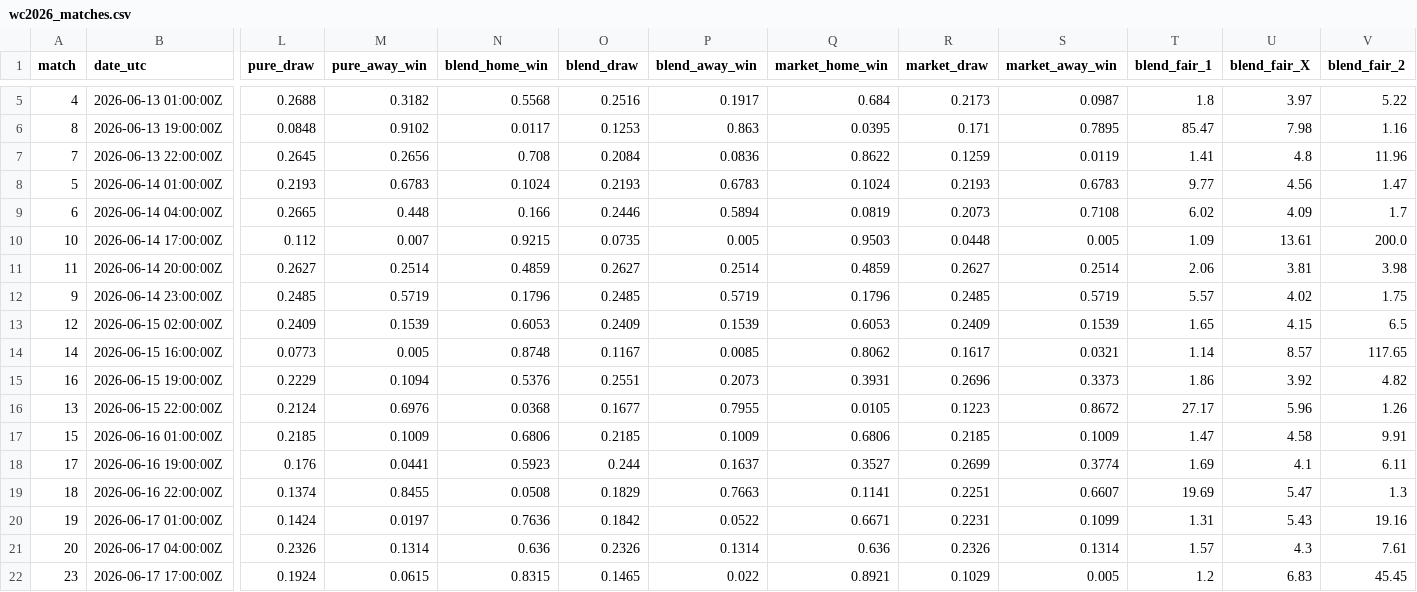
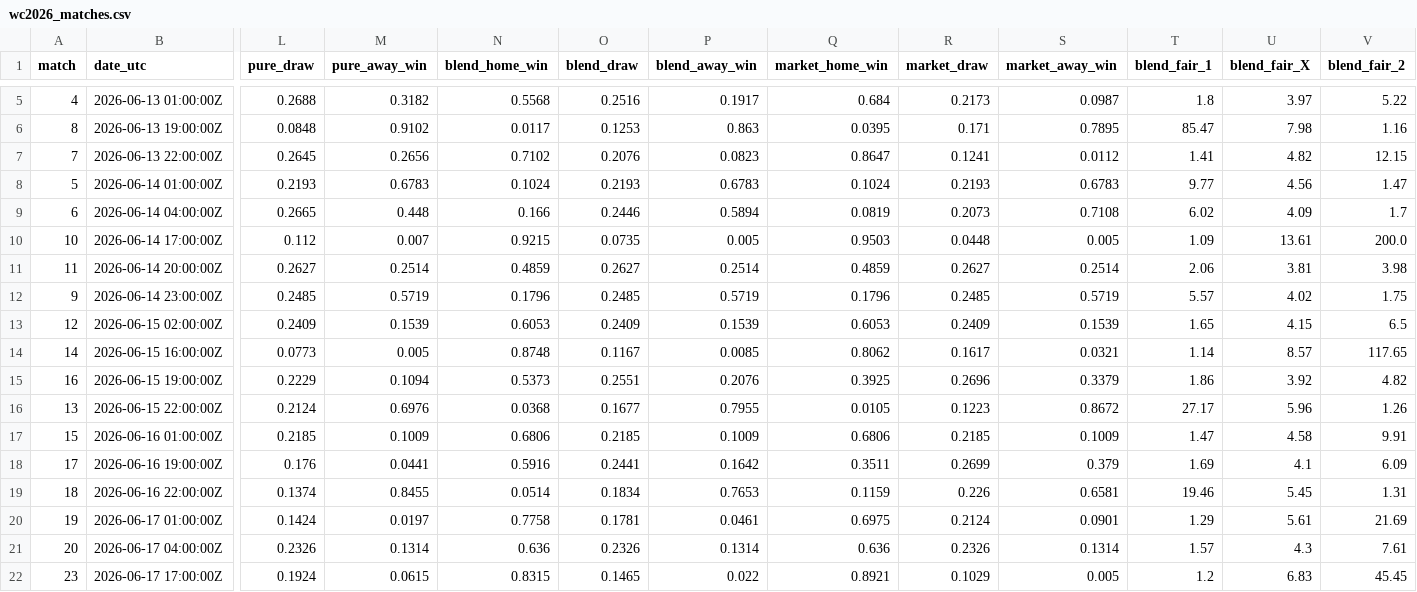
Before and after one commit to WildCamelHyperMedia/wc2026-model, a CSV file: wc2026_matches.csv, drawn as a sheet; only a part is shown, gaps mark what is left out; the diff covers the shown part only; the diff names each change by its address in the sheet, - before the commit and + after, or states it on an @@ line.

```diff
--- a/wc2026_matches.csv
+++ b/wc2026_matches.csv
-N7 (blend_home_win): 0.708
+N7 (blend_home_win): 0.7102
-O7 (blend_draw): 0.2084
+O7 (blend_draw): 0.2076
-P7 (blend_away_win): 0.0836
+P7 (blend_away_win): 0.0823
-Q7 (market_home_win): 0.8622
+Q7 (market_home_win): 0.8647
-R7 (market_draw): 0.1259
+R7 (market_draw): 0.1241
-S7 (market_away_win): 0.0119
+S7 (market_away_win): 0.0112
-U7 (blend_fair_X): 4.8
+U7 (blend_fair_X): 4.82
-V7 (blend_fair_2): 11.96
+V7 (blend_fair_2): 12.15
-N15 (blend_home_win): 0.5376
+N15 (blend_home_win): 0.5373
-P15 (blend_away_win): 0.2073
+P15 (blend_away_win): 0.2076
-Q15 (market_home_win): 0.3931
+Q15 (market_home_win): 0.3925
-S15 (market_away_win): 0.3373
+S15 (market_away_win): 0.3379
-N18 (blend_home_win): 0.5923
+N18 (blend_home_win): 0.5916
-O18 (blend_draw): 0.244
+O18 (blend_draw): 0.2441
-P18 (blend_away_win): 0.1637
+P18 (blend_away_win): 0.1642
-Q18 (market_home_win): 0.3527
+Q18 (market_home_win): 0.3511
-S18 (market_away_win): 0.3774
+S18 (market_away_win): 0.379
-V18 (blend_fair_2): 6.11
+V18 (blend_fair_2): 6.09
-N19 (blend_home_win): 0.0508
+N19 (blend_home_win): 0.0514
-O19 (blend_draw): 0.1829
+O19 (blend_draw): 0.1834
-P19 (blend_away_win): 0.7663
+P19 (blend_away_win): 0.7653
-Q19 (market_home_win): 0.1141
+Q19 (market_home_win): 0.1159
-R19 (market_draw): 0.2251
+R19 (market_draw): 0.226
-S19 (market_away_win): 0.6607
+S19 (market_away_win): 0.6581
-T19 (blend_fair_1): 19.69
+T19 (blend_fair_1): 19.46
-U19 (blend_fair_X): 5.47
+U19 (blend_fair_X): 5.45
-V19 (blend_fair_2): 1.3
+V19 (blend_fair_2): 1.31
-N20 (blend_home_win): 0.7636
+N20 (blend_home_win): 0.7758
-O20 (blend_draw): 0.1842
+O20 (blend_draw): 0.1781
-P20 (blend_away_win): 0.0522
+P20 (blend_away_win): 0.0461
-Q20 (market_home_win): 0.6671
+Q20 (market_home_win): 0.6975
-R20 (market_draw): 0.2231
+R20 (market_draw): 0.2124
-S20 (market_away_win): 0.1099
+S20 (market_away_win): 0.0901
-T20 (blend_fair_1): 1.31
+T20 (blend_fair_1): 1.29
-U20 (blend_fair_X): 5.43
+U20 (blend_fair_X): 5.61
-V20 (blend_fair_2): 19.16
+V20 (blend_fair_2): 21.69
```
Also changed, not shown: 93 edited cells elsewhere in this file, wc2026_results.csv, 7 other files.
